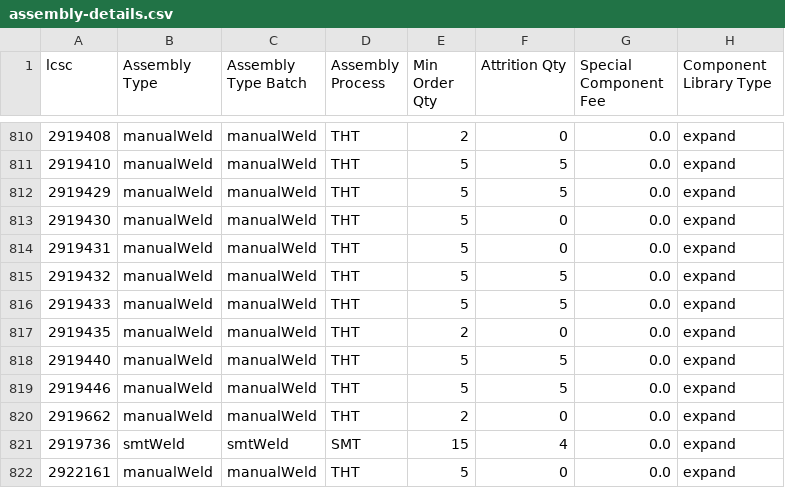
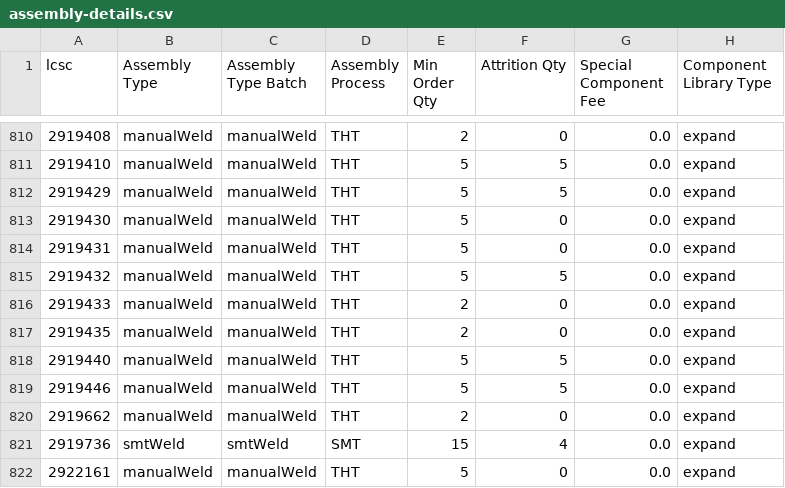
Before and after one commit to CDFER/jlcpcb-parts-database, a CSV file: scraped/assembly-details.csv, drawn as a sheet; only a part is shown, gaps mark what is left out.

```diff
--- a/scraped/assembly-details.csv
+++ b/scraped/assembly-details.csv
@@ -815,3 +815,3 @@ lcsc,Assembly Type,Assembly Type Batch,Assembly Process,Min Order Qty,Attrition
 2919432,manualWeld,manualWeld,THT,5,5,0.0,expand
-2919433,manualWeld,manualWeld,THT,5,5,0.0,expand
+2919433,manualWeld,manualWeld,THT,2,0,0.0,expand
 2919435,manualWeld,manualWeld,THT,2,0,0.0,expand
```
Also changed, not shown: scraped/ComponentList.csv.
